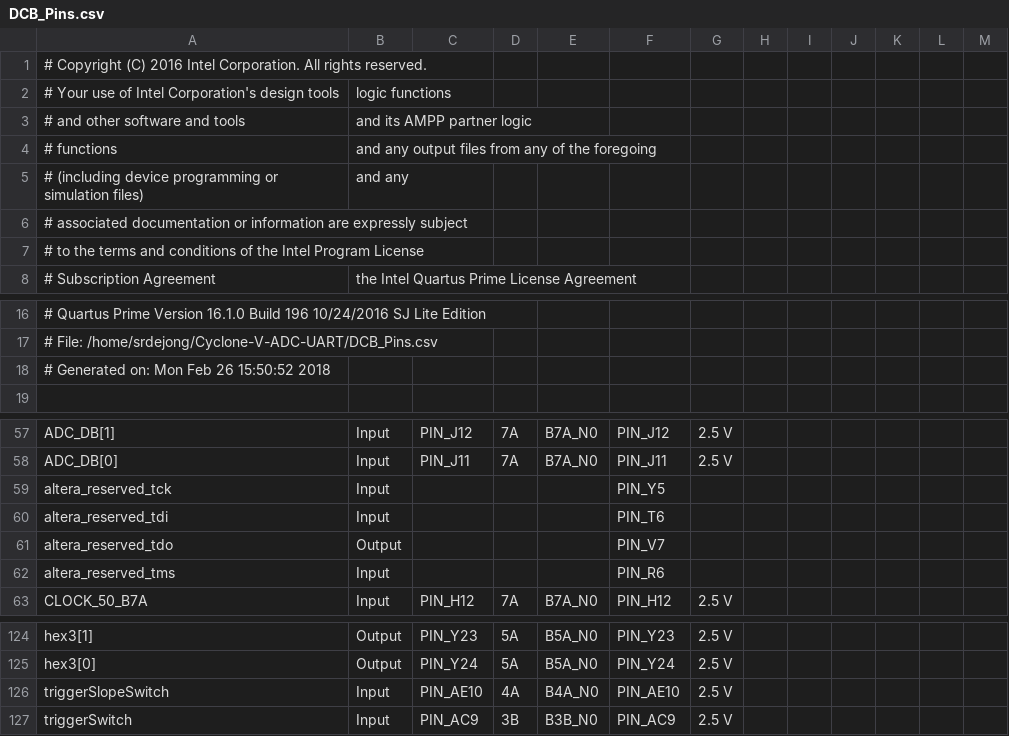
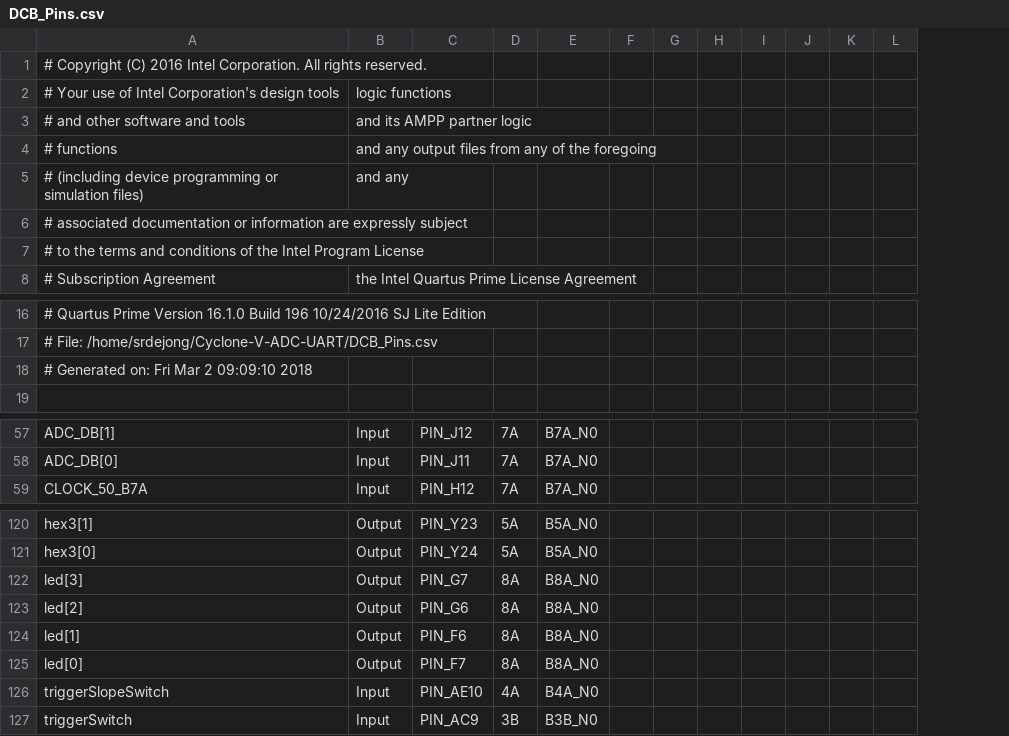
Before and after one commit to samdejong86/Cyclone-V-ADC-UART, a CSV file: DCB_Pins.csv, drawn as a sheet; only a part is shown, gaps mark what is left out; removed rows and columns are numbered as before the commit, all else as after; rows hold the shown columns only; the diff names each change by its address in the sheet, - before the commit and + after, or states it on an @@ line.

```diff
--- a/DCB_Pins.csv
+++ b/DCB_Pins.csv
-column F, rows 57-58: PIN_J12 | PIN_J11; row 63: PIN_H12; rows 124-127: PIN_Y23 | PIN_Y24 | PIN_AE10 | PIN_AC9
-column G, rows 57-58: 2.5 V | 2.5 V; row 63: 2.5 V; rows 124-127: all 2.5 V
+column F, empty
-A18: # Generated on: Mon Feb 26 15:50:52 2018
+A18: # Generated on: Fri Mar 2 09:09:10 2018
-row 59: altera_reserved_tck | Input |  |  |  | PIN_Y5
-row 60: altera_reserved_tdi | Input |  |  |  | PIN_T6
-row 61: altera_reserved_tdo | Output |  |  |  | PIN_V7
-row 62: altera_reserved_tms | Input |  |  |  | PIN_R6
+row 122: led[3] | Output | PIN_G7 | 8A | B8A_N0
+row 123: led[2] | Output | PIN_G6 | 8A | B8A_N0
+row 124: led[1] | Output | PIN_F6 | 8A | B8A_N0
+row 125: led[0] | Output | PIN_F7 | 8A | B8A_N0
```
Also changed, not shown: 8 other files.
